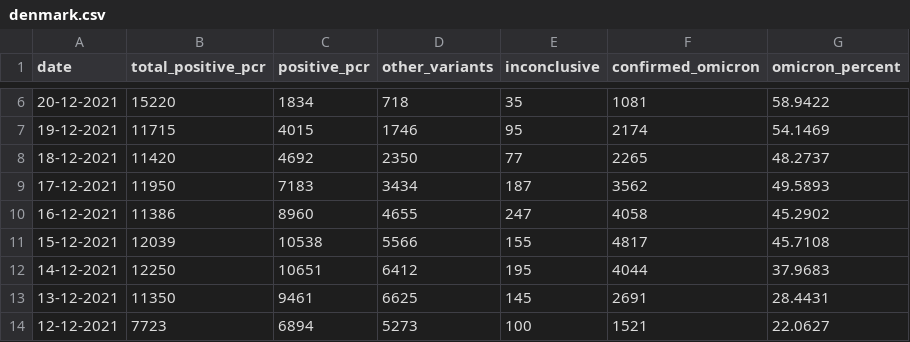
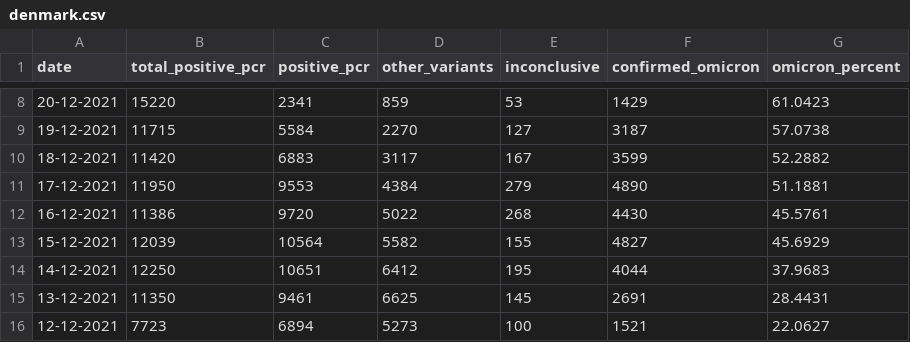
Before and after one commit to globaldothealth/covid19-omicron, a CSV file: denmark/denmark.csv, drawn as a sheet; only a part is shown, gaps mark what is left out; the diff covers the shown part only.

Commit message:
denmark: update data

```diff
--- a/denmark/denmark.csv
+++ b/denmark/denmark.csv
@@ -6,7 +8,7 @@ date,total_positive_pcr,positive_pcr,other_variants,inconclusive,confirmed_omicr
-20-12-2021,15220,1834,718,35,1081,58.9422
-19-12-2021,11715,4015,1746,95,2174,54.1469
-18-12-2021,11420,4692,2350,77,2265,48.2737
-17-12-2021,11950,7183,3434,187,3562,49.5893
-16-12-2021,11386,8960,4655,247,4058,45.2902
-15-12-2021,12039,10538,5566,155,4817,45.7108
+20-12-2021,15220,2341,859,53,1429,61.0423
+19-12-2021,11715,5584,2270,127,3187,57.0738
+18-12-2021,11420,6883,3117,167,3599,52.2882
+17-12-2021,11950,9553,4384,279,4890,51.1881
+16-12-2021,11386,9720,5022,268,4430,45.5761
+15-12-2021,12039,10564,5582,155,4827,45.6929
 14-12-2021,12250,10651,6412,195,4044,37.9683
```
Also changed, not shown: 2 added rows and 19 edited cells elsewhere in this file, 4 other files.
